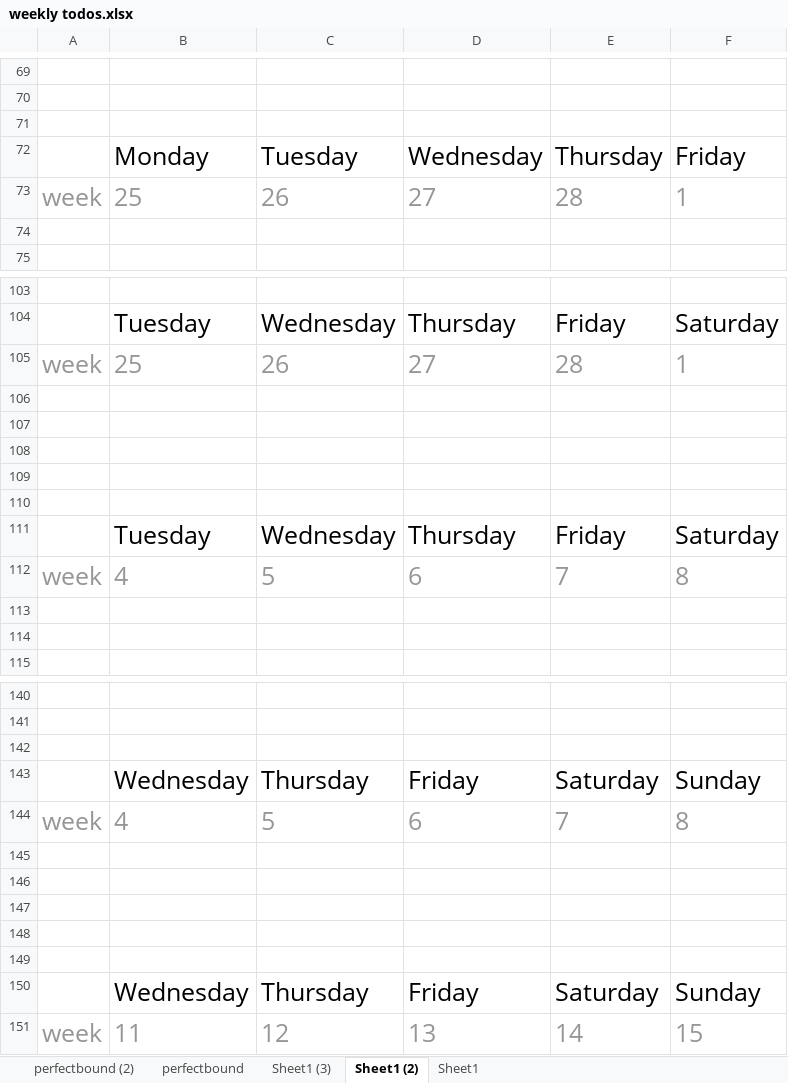
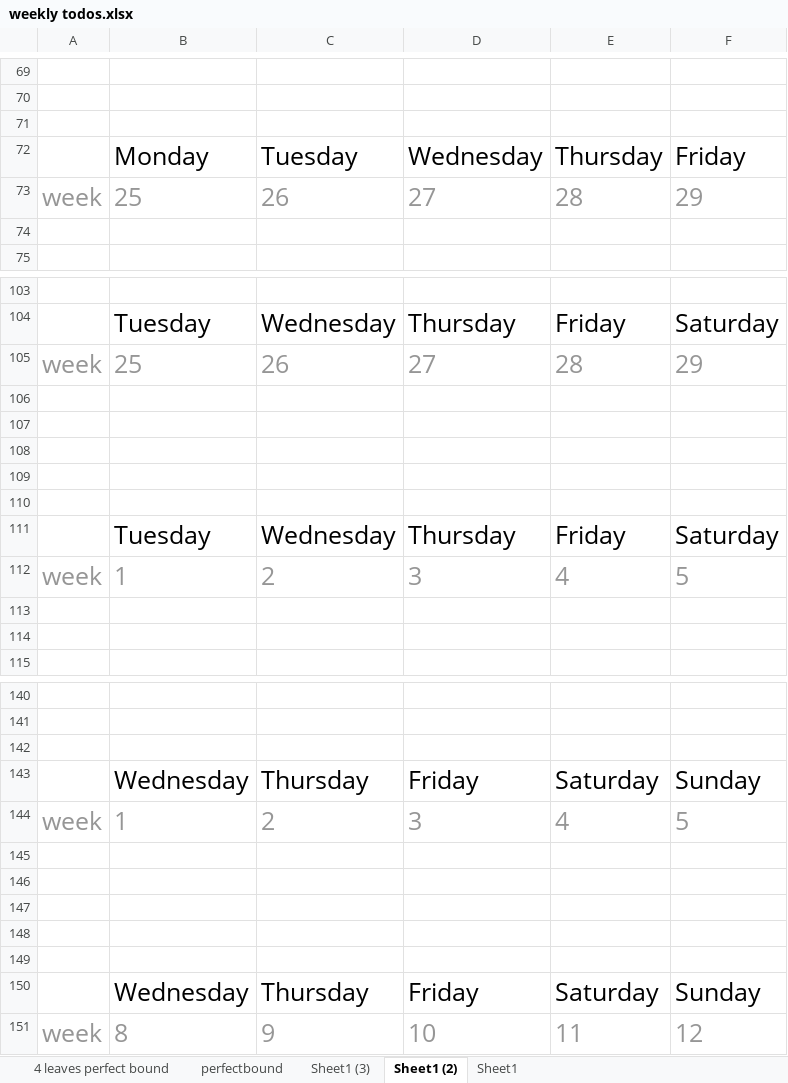
Before and after one commit to petroleumjelliffe/docs, an Excel workbook: weekly todos.xlsx, sheet Sheet1 (2), drawn as a sheet; only a part is shown, gaps mark what is left out; values as stored, in another font and other column widths than the file's, no borders; conditional formats not drawn; removed rows and columns are numbered as before the commit, all else as after; the diff covers the shown part only; the diff names each change by its address in the sheet, - before the commit and + after, or states it on an @@ line.

Commit message:
extra sketch pages
I added an additional leaf, which is 4 extra 8.5x11 sized pages.  I
also removed the 5th week from the notebook, freeing up 2 more pages.

```diff
--- a/weekly todos.xlsx (sheet Sheet1 (2))
+++ b/weekly todos.xlsx (sheet Sheet1 (2))
-sheet tab: perfectbound (2)
+sheet tab: 4 leaves perfect bound
-F73: 1
+F73: 29
-F105: 1
+F105: 29
-row 112: week | 4 | 5 | 6 | 7 | 8
+row 112: week | 1 | 2 | 3 | 4 | 5
-row 144: week | 4 | 5 | 6 | 7 | 8
+row 144: week | 1 | 2 | 3 | 4 | 5
-row 151: week | 11 | 12 | 13 | 14 | 15
+row 151: week | 8 | 9 | 10 | 11 | 12
```
Also changed, not shown: 1 edited cell elsewhere in this sheet, sheet 4 leaves perfect bound, sheet perfectbound, sheet Sheet1 (3).
